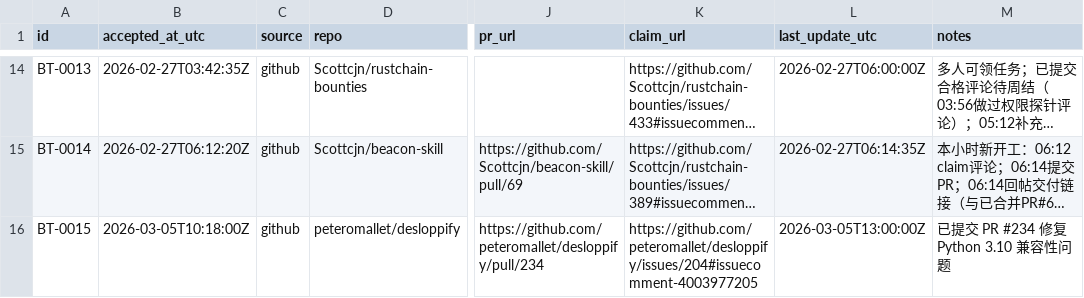
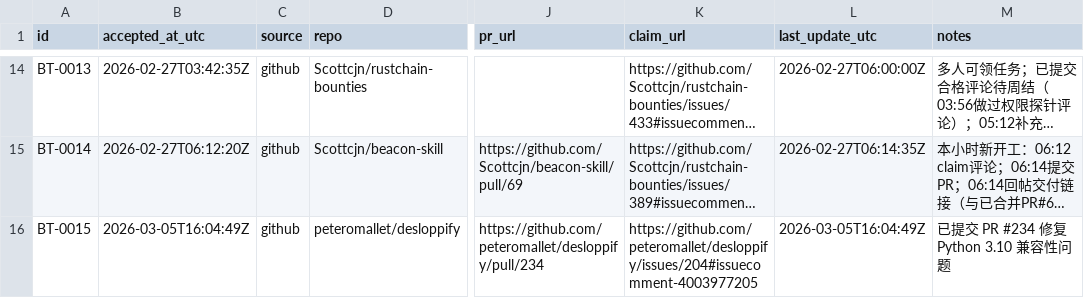
Before and after one commit to sungdark/bounty-tracker, a CSV file: tasks.csv, drawn as a sheet; only a part is shown, gaps mark what is left out; long unchanged cells end in …; the diff names each change by its address in the sheet, - before the commit and + after, or states it on an @@ line.

```diff
--- a/tasks.csv
+++ b/tasks.csv
-B16 (accepted_at_utc): 2026-03-05T10:18:00Z
+B16 (accepted_at_utc): 2026-03-05T16:04:49Z
-L16 (last_update_utc): 2026-03-05T13:00:00Z
+L16 (last_update_utc): 2026-03-05T16:04:49Z
```
Also changed, not shown: 1 other file.
